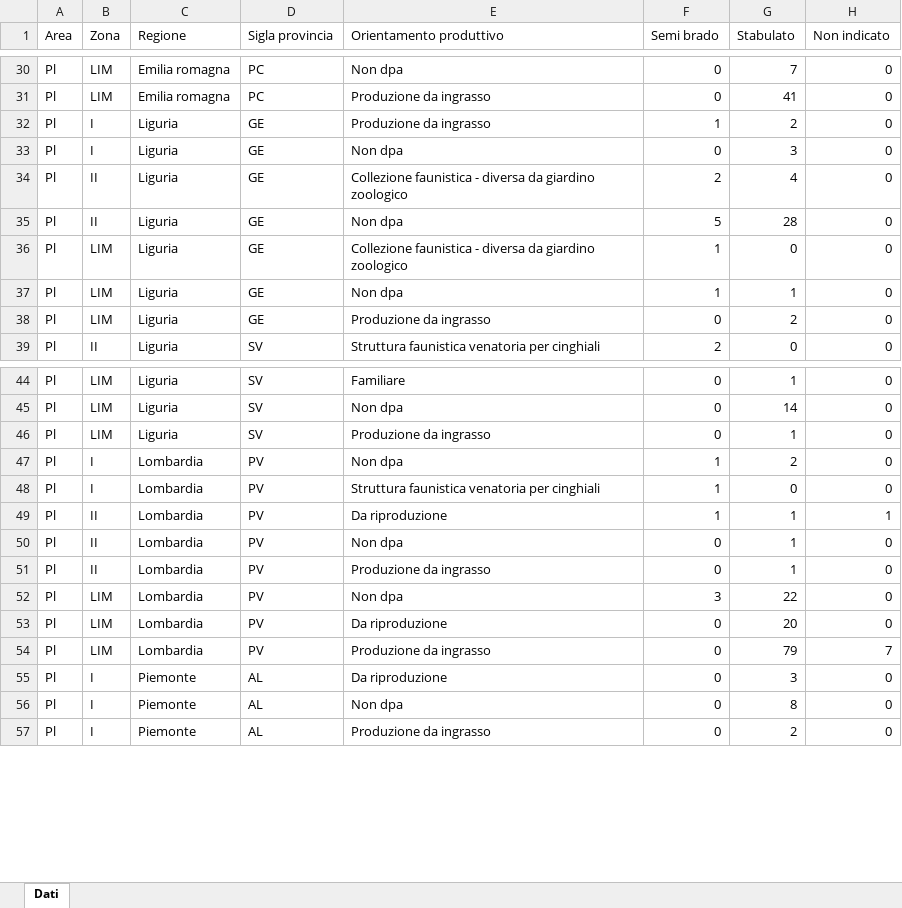
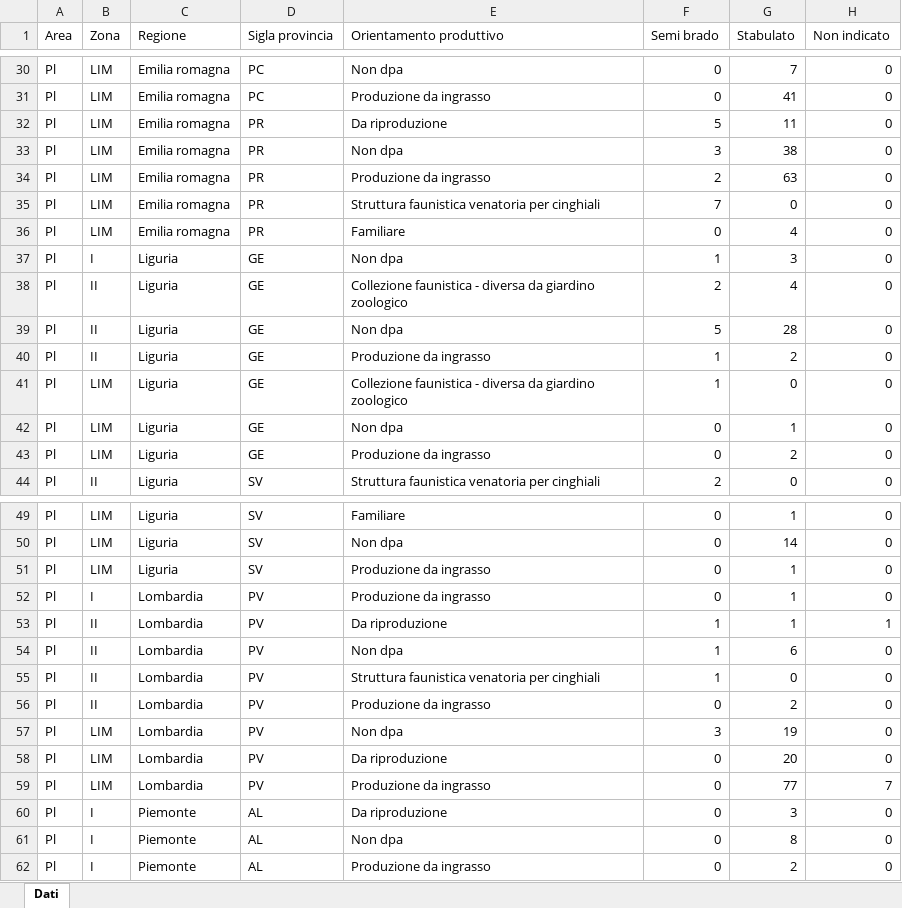
Before and after one commit to IZSAM-StatGIS/ReportPSA, an Excel workbook: Download/Allevamenti_ZR.xlsx, sheet Dati, drawn as a sheet; only a part is shown, gaps mark what is left out; values as stored, in another font and other column widths than the file's, no borders; removed rows and columns are numbered as before the commit, all else as after; the diff names each change by its address in the sheet, - before the commit and + after, or states it on an @@ line.

```diff
--- a/Download/Allevamenti_ZR.xlsx (sheet Dati)
+++ b/Download/Allevamenti_ZR.xlsx (sheet Dati)
+row 32: Pl | LIM | Emilia romagna | PR | Da riproduzione | 5 | 11 | 0
+row 33: Pl | LIM | Emilia romagna | PR | Non dpa | 3 | 38 | 0
-B34 (Zona): I
+B34 (Zona): LIM
-C34 (Regione): Liguria
+C34 (Regione): Emilia romagna
-D34 (Sigla provincia): GE
+D34 (Sigla provincia): PR
-F34 (Semi brado): 1
+F34 (Semi brado): 2
-G34 (Stabulato): 2
+G34 (Stabulato): 63
+row 35: Pl | LIM | Emilia romagna | PR | Struttura faunistica venatoria per cinghiali | 7 | 0 | 0
+row 36: Pl | LIM | Emilia romagna | PR | Familiare | 0 | 4 | 0
-F37 (Semi brado): 0
+F37 (Semi brado): 1
+row 40: Pl | II | Liguria | GE | Produzione da ingrasso | 1 | 2 | 0
-F42 (Semi brado): 1
+F42 (Semi brado): 0
-row 47: Pl | I | Lombardia | PV | Non dpa | 1 | 2 | 0
-E52 (Orientamento produttivo): Struttura faunistica venatoria per cinghiali
+E52 (Orientamento produttivo): Produzione da ingrasso
-F52 (Semi brado): 1
+F52 (Semi brado): 0
-G52 (Stabulato): 0
+G52 (Stabulato): 1
-F54 (Semi brado): 0
+F54 (Semi brado): 1
-G54 (Stabulato): 1
+G54 (Stabulato): 6
+row 55: Pl | II | Lombardia | PV | Struttura faunistica venatoria per cinghiali | 1 | 0 | 0
-G56 (Stabulato): 1
+G56 (Stabulato): 2
-G57 (Stabulato): 22
+G57 (Stabulato): 19
-G59 (Stabulato): 79
+G59 (Stabulato): 77
```
Also changed, not shown: Download/Capi_ZR.xlsx, Download/CasiControlli_ZR.xlsx, 39 other files.
